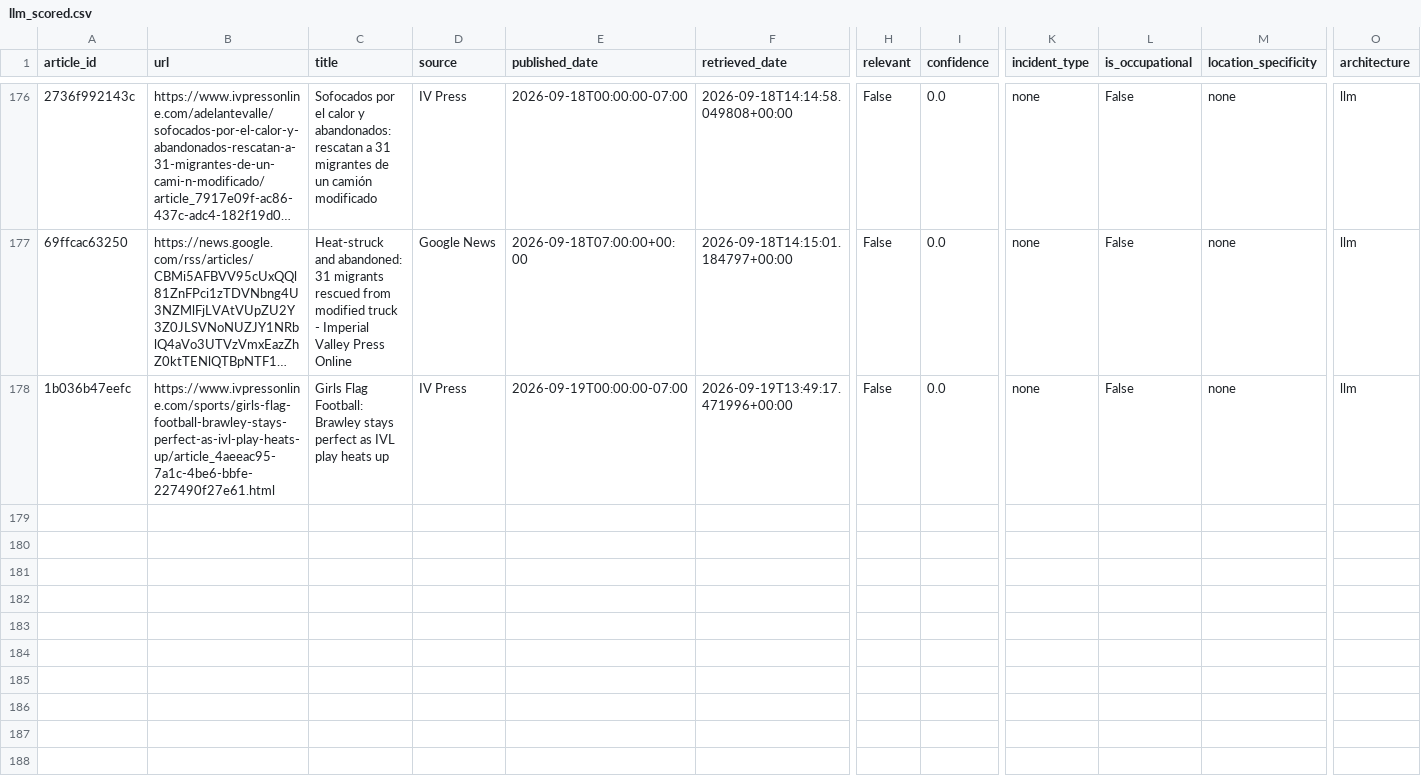
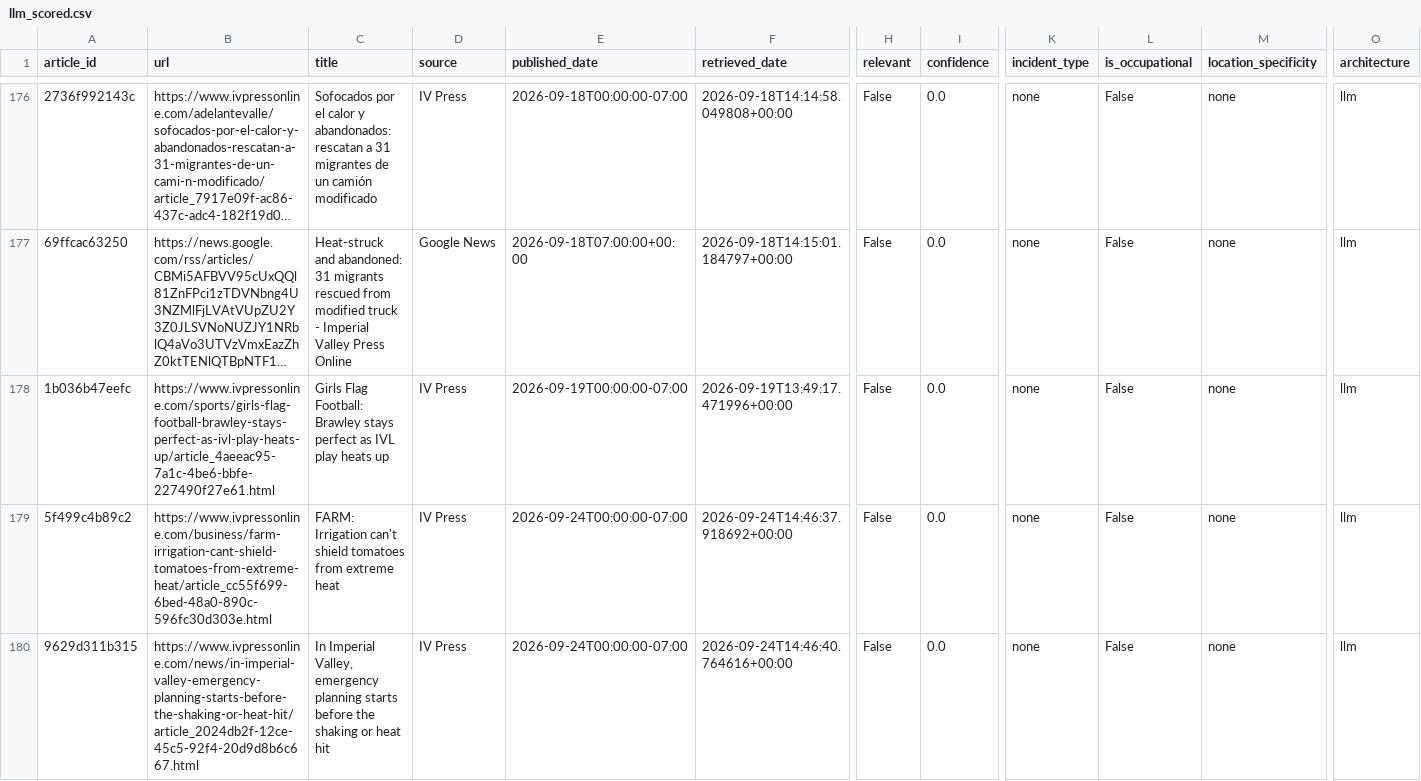
Before and after one commit to theaenache/4branch-iv-heatwatch, a CSV file: data/llm_scored.csv, drawn as a sheet; only a part is shown, gaps mark what is left out; long unchanged cells end in …; rows hold the shown columns only; the diff covers the shown part only; the diff names each change by its address in the sheet, - before the commit and + after, or states it on an @@ line.

```diff
--- a/data/llm_scored.csv
+++ b/data/llm_scored.csv
+row 179: 5f499c4b89c2 | https://www.ivpressonline.com/business/farm-irrigation-cant-shield-tomatoes-from-extreme-heat/article_cc55f699-6bed-48a0-890c-596fc30d303e.html | FARM: Irrigation can't shield tomatoes from extreme heat | IV Press | 2026-09-24T00:00:00-07:00 | 2026-09-24T14:46:37.918692+00:00 | False | 0.0 | none | False | none | llm
+row 180: 9629d311b315 | https://www.ivpressonline.com/news/in-imperial-valley-emergency-planning-starts-before-the-shaking-or-heat-hit/article_2024db2f-12ce-45c5-92f4-20d9d8b6c667.html | In Imperial Valley, emergency planning starts before the shaking or heat hit | IV Press | 2026-09-24T00:00:00-07:00 | 2026-09-24T14:46:40.764616+00:00 | False | 0.0 | none | False | none | llm
```
Also changed, not shown: 2 added rows elsewhere in this file, data/alerts_scored.csv, data/headless_scored.csv, 2 other files.
